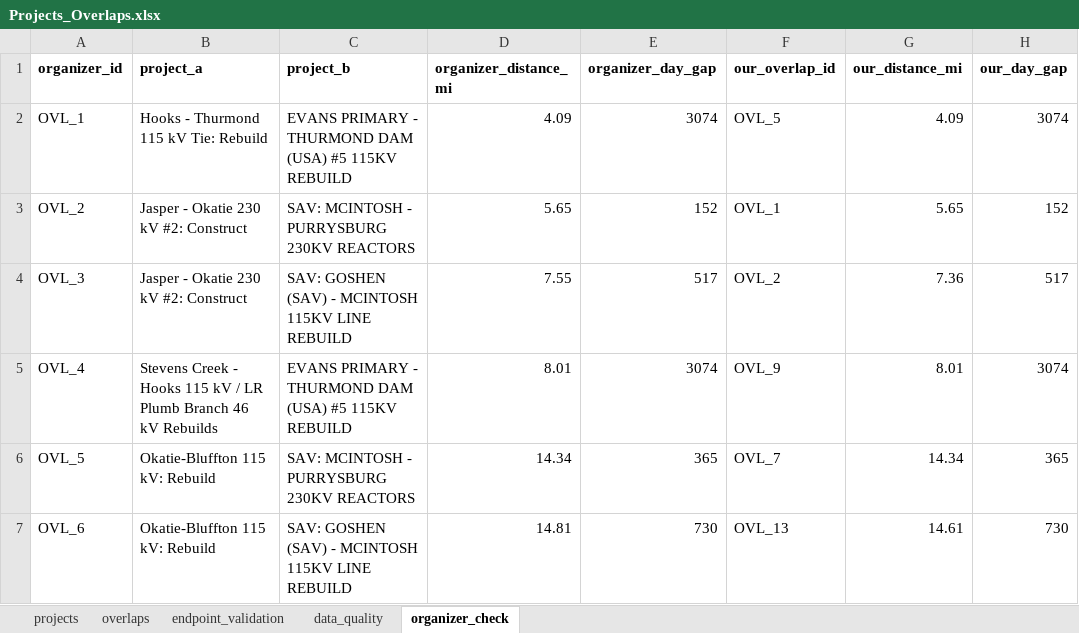
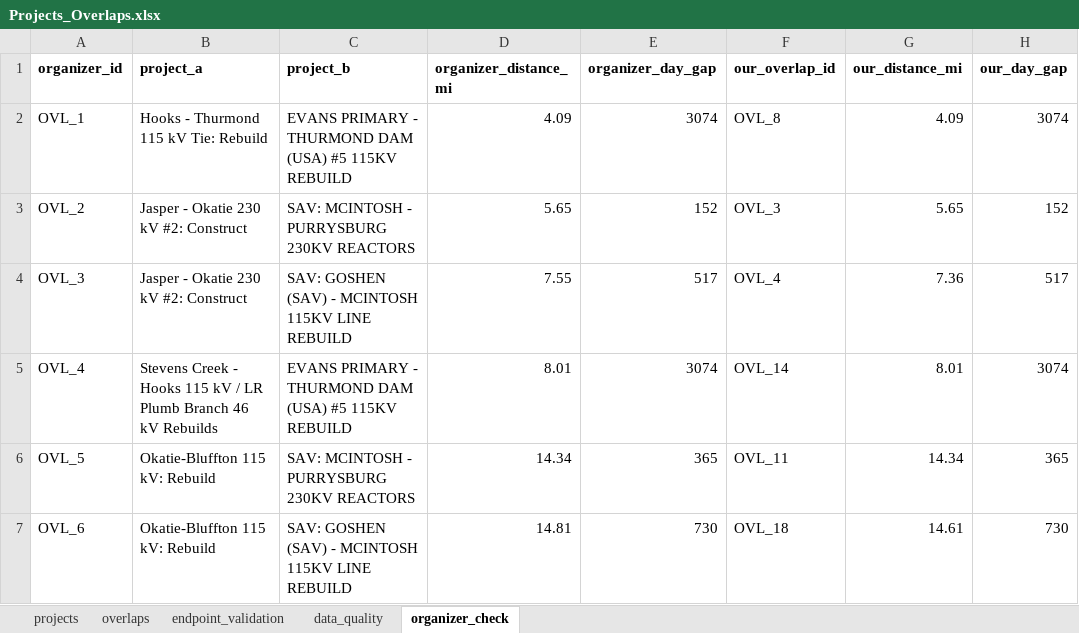
Before and after one commit to schneidine/gridlock, an Excel workbook: backend/data_clean/Projects_Overlaps.xlsx, sheet organizer_check, drawn as a sheet; only a part is shown; values as stored, in another font and other column widths than the file's, no borders; the diff names each change by its address in the sheet, - before the commit and + after, or states it on an @@ line.

Commit message:
Add Duke Energy as a third utility from the SERTP Non-CEII plan
Load Duke's 90 projects from the SERTP 2025 preliminary expansion plan
and match every cross-utility pair (DESC x GPC, DESC x Duke, GPC x Duke).
Adds 17 DESC x Duke overlaps; DESC x GPC results are unchanged and the
organizer check still reproduces 6/6.

Top new match: DESC's Eastover-Sumter 115 kV tie rebuild and Duke's
rebuilds of the Sumter-Eastover sections of the same line, both
re-conductoring to 1272 ACSR in 2026-27.

```diff
--- a/backend/data_clean/Projects_Overlaps.xlsx (sheet organizer_check)
+++ b/backend/data_clean/Projects_Overlaps.xlsx (sheet organizer_check)
-F2 (our_overlap_id): OVL_5
+F2 (our_overlap_id): OVL_8
-F3 (our_overlap_id): OVL_1
+F3 (our_overlap_id): OVL_3
-F4 (our_overlap_id): OVL_2
+F4 (our_overlap_id): OVL_4
-F5 (our_overlap_id): OVL_9
+F5 (our_overlap_id): OVL_14
-F6 (our_overlap_id): OVL_7
+F6 (our_overlap_id): OVL_11
-F7 (our_overlap_id): OVL_13
+F7 (our_overlap_id): OVL_18
```
Also changed, not shown: sheet projects, sheet endpoint_validation, sheet overlaps, sheet data_quality, 23 other files.
